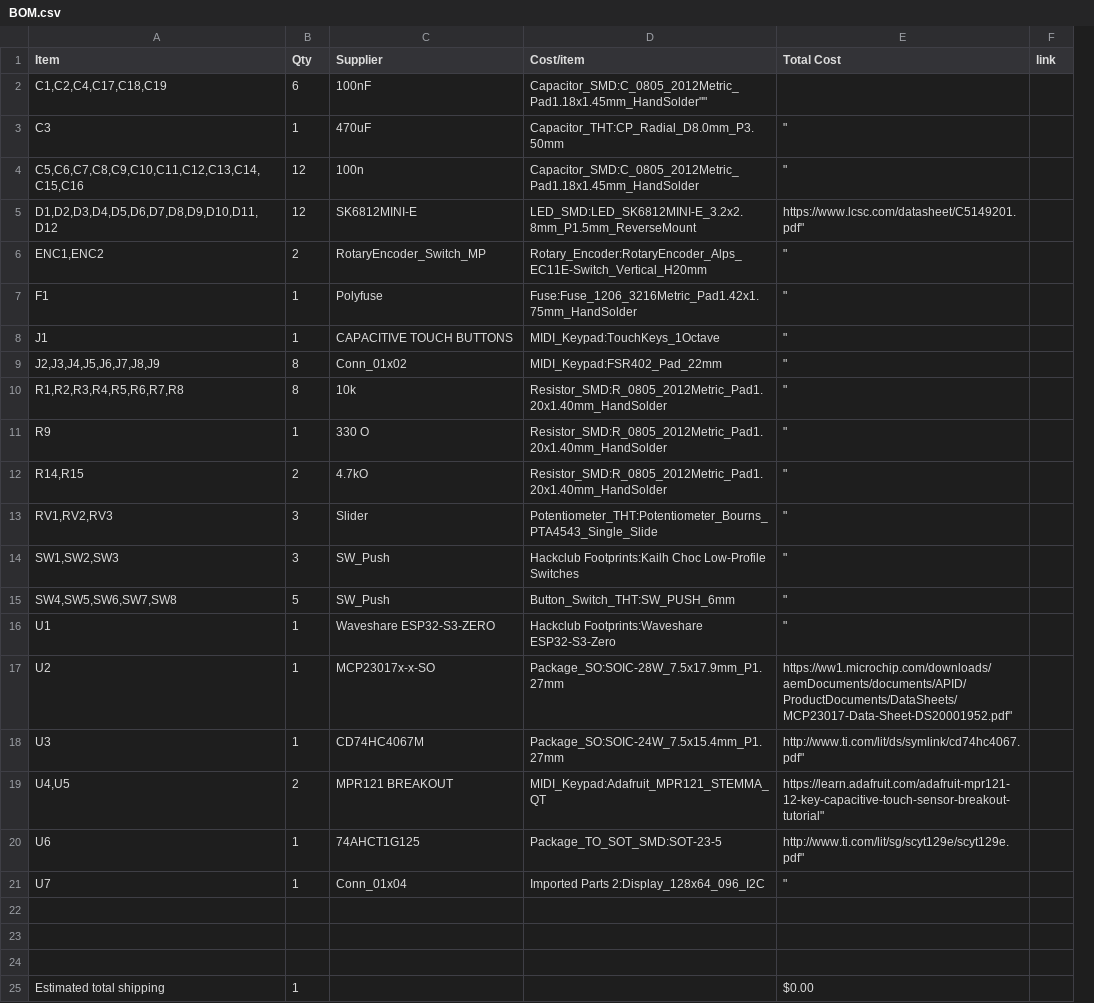
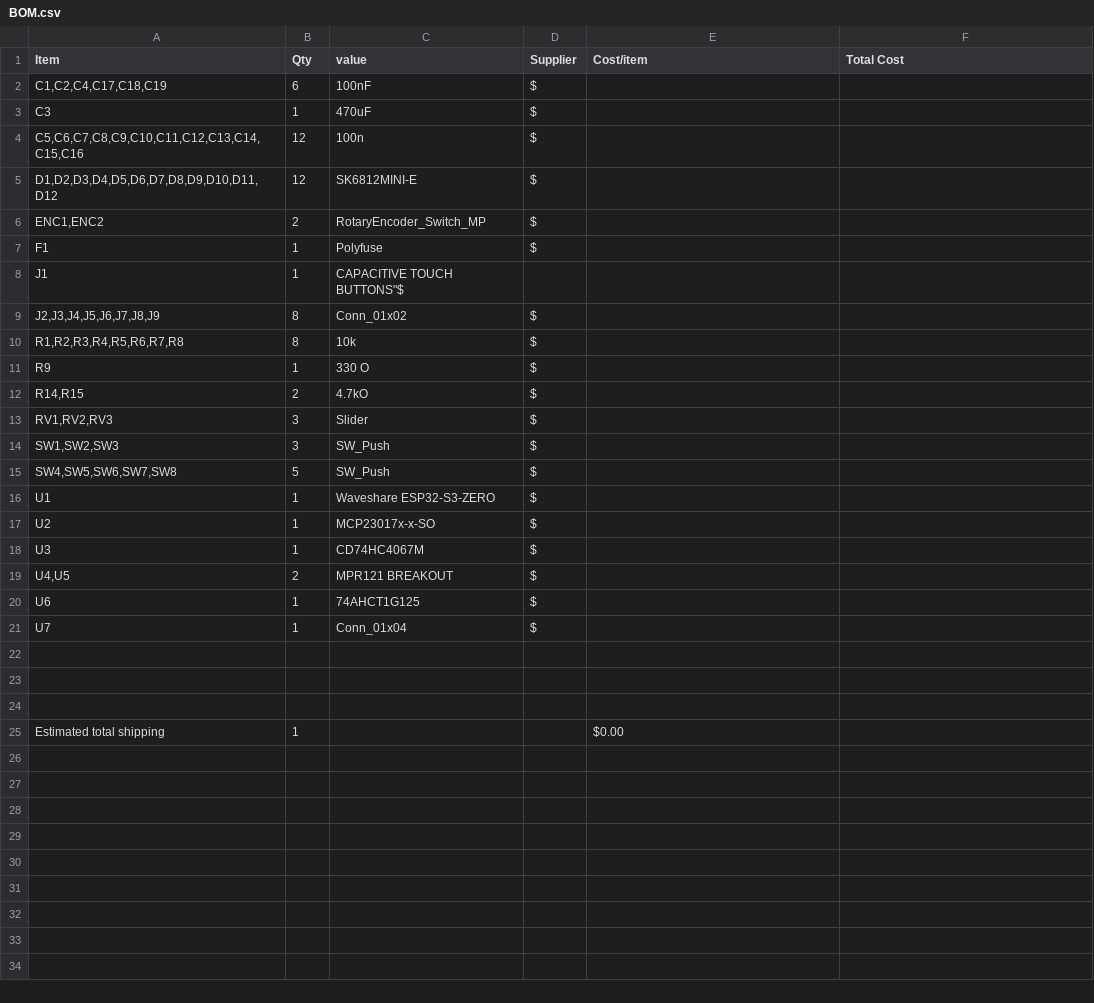
Before and after one commit to Rxdfish/Pocketone, a CSV file: BOM.csv, drawn as a sheet; removed rows and columns are numbered as before the commit, all else as after; the diff names each change by its address in the sheet, - before the commit and + after, or states it on an @@ line.

Commit message:
Modify BOM.csv column headers and values
Updated BOM.csv to change column headers and format.

```diff
--- a/BOM.csv
+++ b/BOM.csv
+column D (Supplier), rows 2-21: $ | $ | $ | $ | $ | $ |  | $ | $ | $ | $ | $ | $ | $ | $ | $ | $ | $ | $ | $
-column F (link), empty
-C1: Supplier
+C1: value
-E2 (Cost/item): Capacitor_SMD:C_0805_2012Metric_Pad1.18x1.45mm_HandSolder""
+E2 (Cost/item): (empty)
-E3 (Cost/item): Capacitor_THT:CP_Radial_D8.0mm_P3.50mm
+E3 (Cost/item): (empty)
-F3:F4 (Total Cost): "
+F3:F4 (Total Cost): (empty)
-E4 (Cost/item): Capacitor_SMD:C_0805_2012Metric_Pad1.18x1.45mm_HandSolder
+E4 (Cost/item): (empty)
-E5 (Cost/item): LED_SMD:LED_SK6812MINI-E_3.2x2.8mm_P1.5mm_ReverseMount
+E5 (Cost/item): (empty)
-F5 (Total Cost): https://www.lcsc.com/datasheet/C5149201.pdf"
+F5 (Total Cost): (empty)
-E6 (Cost/item): Rotary_Encoder:RotaryEncoder_Alps_EC11E-Switch_Vertical_H20mm
+E6 (Cost/item): (empty)
-F6:F16 (Total Cost): "
+F6:F16 (Total Cost): (empty)
-E7 (Cost/item): Fuse:Fuse_1206_3216Metric_Pad1.42x1.75mm_HandSolder
+E7 (Cost/item): (empty)
-C8 (value): CAPACITIVE TOUCH BUTTONS
+C8 (value): CAPACITIVE TOUCH BUTTONS"$
-E8 (Cost/item): MIDI_Keypad:TouchKeys_1Octave
+E8 (Cost/item): (empty)
-E9 (Cost/item): MIDI_Keypad:FSR402_Pad_22mm
+E9 (Cost/item): (empty)
-E10:E12 (Cost/item): Resistor_SMD:R_0805_2012Metric_Pad1.20x1.40mm_HandSolder
+E10:E12 (Cost/item): (empty)
-E13 (Cost/item): Potentiometer_THT:Potentiometer_Bourns_PTA4543_Single_Slide
+E13 (Cost/item): (empty)
-E14 (Cost/item): Hackclub Footprints:Kailh Choc Low-Profile Switches
+E14 (Cost/item): (empty)
-E15 (Cost/item): Button_Switch_THT:SW_PUSH_6mm
+E15 (Cost/item): (empty)
-E16 (Cost/item): Hackclub Footprints:Waveshare ESP32-S3-Zero
+E16 (Cost/item): (empty)
-E17 (Cost/item): Package_SO:SOIC-28W_7.5x17.9mm_P1.27mm
+E17 (Cost/item): (empty)
-F17 (Total Cost): https://ww1.microchip.com/downloads/aemDocuments/documents/APID/ProductDocuments/DataSheets/MCP23017-Data-Sheet-DS20001952.pdf"
+F17 (Total Cost): (empty)
-E18 (Cost/item): Package_SO:SOIC-24W_7.5x15.4mm_P1.27mm
+E18 (Cost/item): (empty)
-F18 (Total Cost): http://www.ti.com/lit/ds/symlink/cd74hc4067.pdf"
+F18 (Total Cost): (empty)
-E19 (Cost/item): MIDI_Keypad:Adafruit_MPR121_STEMMA_QT
+E19 (Cost/item): (empty)
-F19 (Total Cost): https://learn.adafruit.com/adafruit-mpr121-12-key-capacitive-touch-sensor-breakout-tutorial"
+F19 (Total Cost): (empty)
-E20 (Cost/item): Package_TO_SOT_SMD:SOT-23-5
+E20 (Cost/item): (empty)
-F20 (Total Cost): http://www.ti.com/lit/sg/scyt129e/scyt129e.pdf"
+F20 (Total Cost): (empty)
-E21 (Cost/item): Imported Parts 2:Display_128x64_096_I2C
+E21 (Cost/item): (empty)
-F21 (Total Cost): "
+F21 (Total Cost): (empty)
-E25 (Cost/item): (empty)
+E25 (Cost/item): $0.00
-F25 (Total Cost): $0.00
+F25 (Total Cost): (empty)
```
